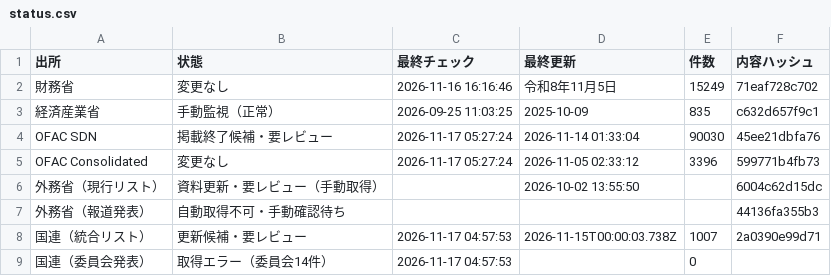
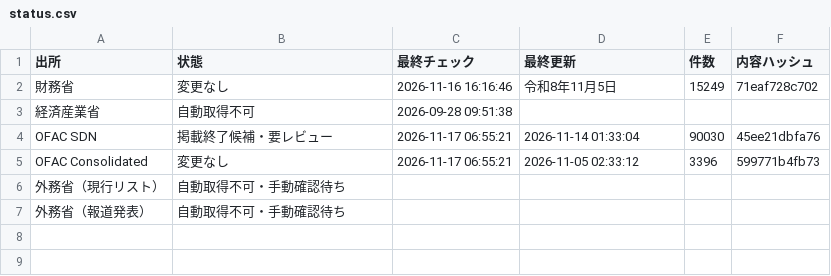
Before and after one commit to kenmizunokuro/sanctions-watch, a CSV file: data/dashboard/status.csv, drawn as a sheet.

```diff
--- a/data/dashboard/status.csv
+++ b/data/dashboard/status.csv
@@ -2,8 +2,6 @@
 財務省,変更なし,2026-11-16 16:16:46,令和8年11月5日,15249,71eaf728c702
-経済産業省,手動監視（正常）,2026-09-25 11:03:25,2025-10-09,835,c632d657f9c1
-OFAC SDN,掲載終了候補・要レビュー,2026-11-17 05:27:24,2026-11-14 01:33:04,90030,45ee21dbfa76
-OFAC Consolidated,変更なし,2026-11-17 05:27:24,2026-11-05 02:33:12,3396,599771b4fb73
-外務省（現行リスト）,資料更新・要レビュー（手動取得）,,2026-10-02 13:55:50,,6004c62d15dc
-外務省（報道発表）,自動取得不可・手動確認待ち,,,,44136fa355b3
-国連（統合リスト）,更新候補・要レビュー,2026-11-17 04:57:53,2026-11-15T00:00:03.738Z,1007,2a0390e99d71
-国連（委員会発表）,取得エラー（委員会14件）,2026-11-17 04:57:53,,0,
+経済産業省,自動取得不可,2026-09-28 09:51:38,,,
+OFAC SDN,掲載終了候補・要レビュー,2026-11-17 06:55:21,2026-11-14 01:33:04,90030,45ee21dbfa76
+OFAC Consolidated,変更なし,2026-11-17 06:55:21,2026-11-05 02:33:12,3396,599771b4fb73
+外務省（現行リスト）,自動取得不可・手動確認待ち,,,,
+外務省（報道発表）,自動取得不可・手動確認待ち,,,,
```
Also changed, not shown: data/dashboard/status_detail.csv, data/heartbeat/2026-11.csv, 2 other files.
